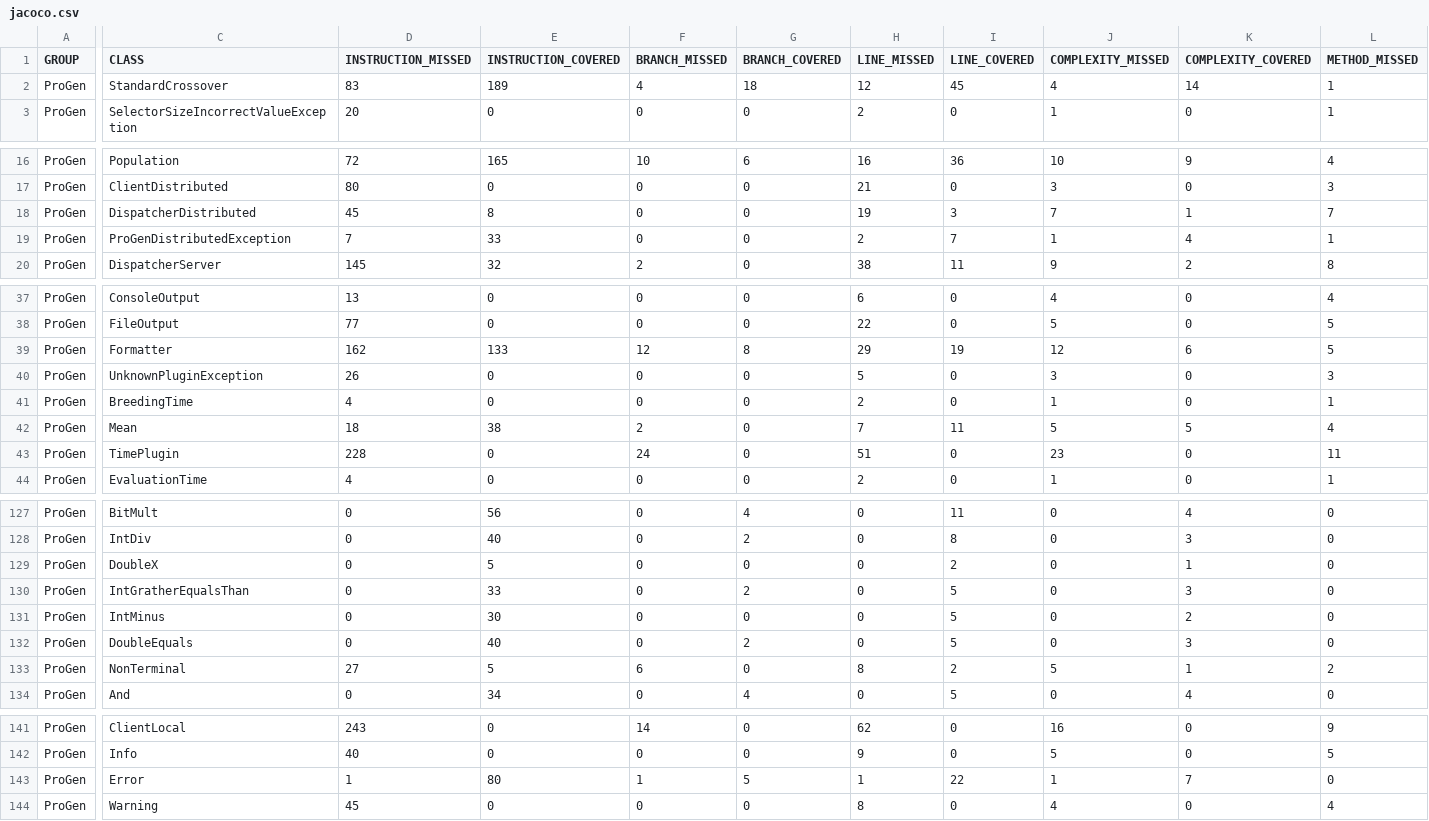
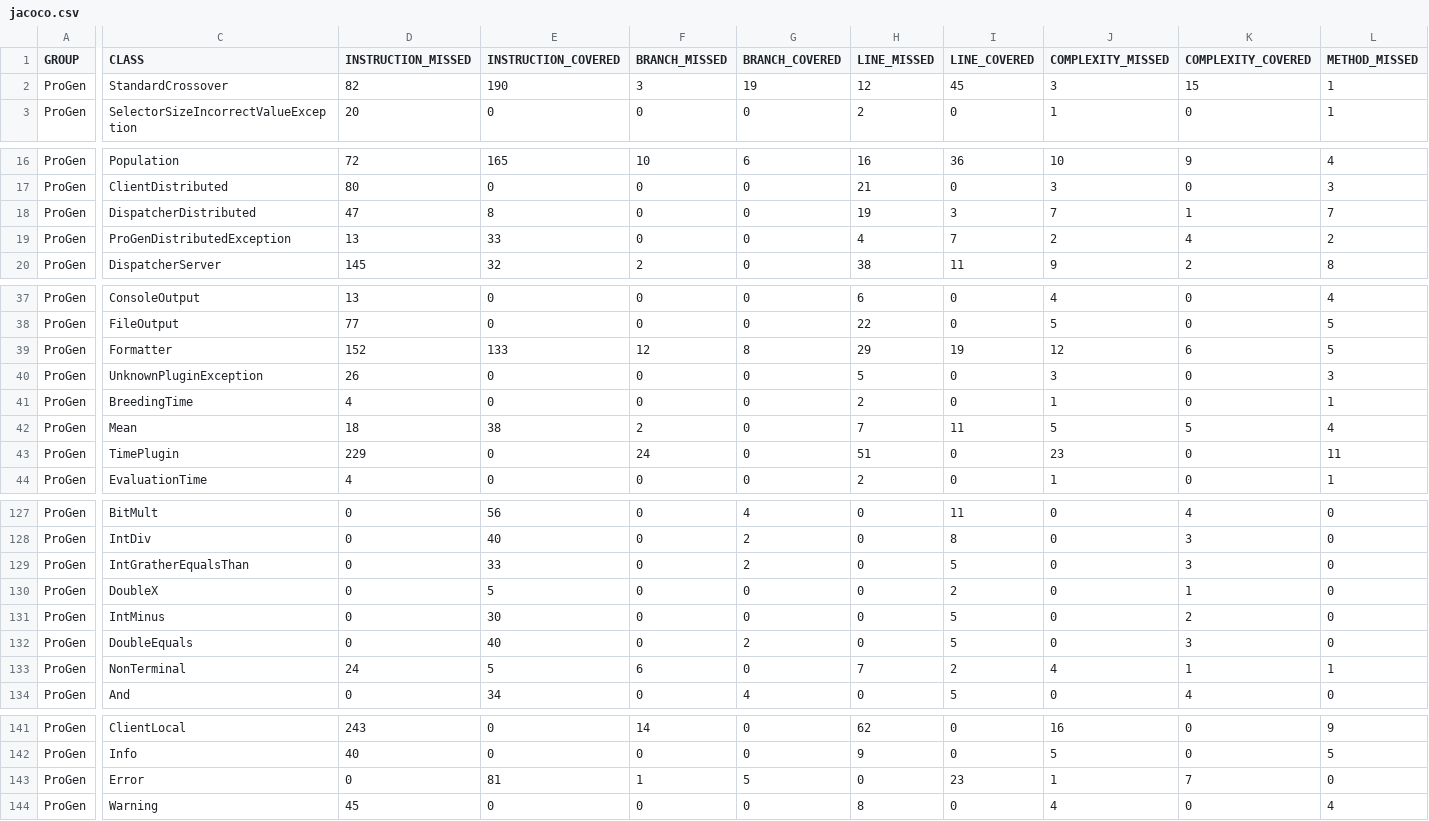
Before and after one commit to pro-gen/pro-gen.github.io, a CSV file: reports/jacoco/jacoco.csv, drawn as a sheet; only a part is shown, gaps mark what is left out; the diff covers the shown part only; the diff names each change by its address in the sheet, - before the commit and + after, or states it on an @@ line.

```diff
--- a/reports/jacoco/jacoco.csv
+++ b/reports/jacoco/jacoco.csv
-D2 (INSTRUCTION_MISSED): 83
+D2 (INSTRUCTION_MISSED): 82
-E2 (INSTRUCTION_COVERED): 189
+E2 (INSTRUCTION_COVERED): 190
-F2 (BRANCH_MISSED): 4
+F2 (BRANCH_MISSED): 3
-G2 (BRANCH_COVERED): 18
+G2 (BRANCH_COVERED): 19
-J2 (COMPLEXITY_MISSED): 4
+J2 (COMPLEXITY_MISSED): 3
-K2 (COMPLEXITY_COVERED): 14
+K2 (COMPLEXITY_COVERED): 15
-D18 (INSTRUCTION_MISSED): 45
+D18 (INSTRUCTION_MISSED): 47
-D19 (INSTRUCTION_MISSED): 7
+D19 (INSTRUCTION_MISSED): 13
-H19 (LINE_MISSED): 2
+H19 (LINE_MISSED): 4
-J19 (COMPLEXITY_MISSED): 1
+J19 (COMPLEXITY_MISSED): 2
-L19 (METHOD_MISSED): 1
+L19 (METHOD_MISSED): 2
-D39 (INSTRUCTION_MISSED): 162
+D39 (INSTRUCTION_MISSED): 152
-D43 (INSTRUCTION_MISSED): 228
+D43 (INSTRUCTION_MISSED): 229
@@ row 130 moved to row 129: ProGen @@
-D133 (INSTRUCTION_MISSED): 27
+D133 (INSTRUCTION_MISSED): 24
-H133 (LINE_MISSED): 8
+H133 (LINE_MISSED): 7
-J133 (COMPLEXITY_MISSED): 5
+J133 (COMPLEXITY_MISSED): 4
-L133 (METHOD_MISSED): 2
+L133 (METHOD_MISSED): 1
-D143 (INSTRUCTION_MISSED): 1
+D143 (INSTRUCTION_MISSED): 0
-E143 (INSTRUCTION_COVERED): 80
+E143 (INSTRUCTION_COVERED): 81
-H143 (LINE_MISSED): 1
+H143 (LINE_MISSED): 0
-I143 (LINE_COVERED): 22
+I143 (LINE_COVERED): 23
```
Also changed, not shown: 2 moved rows and 4 edited cells elsewhere in this file, 52 other files.
